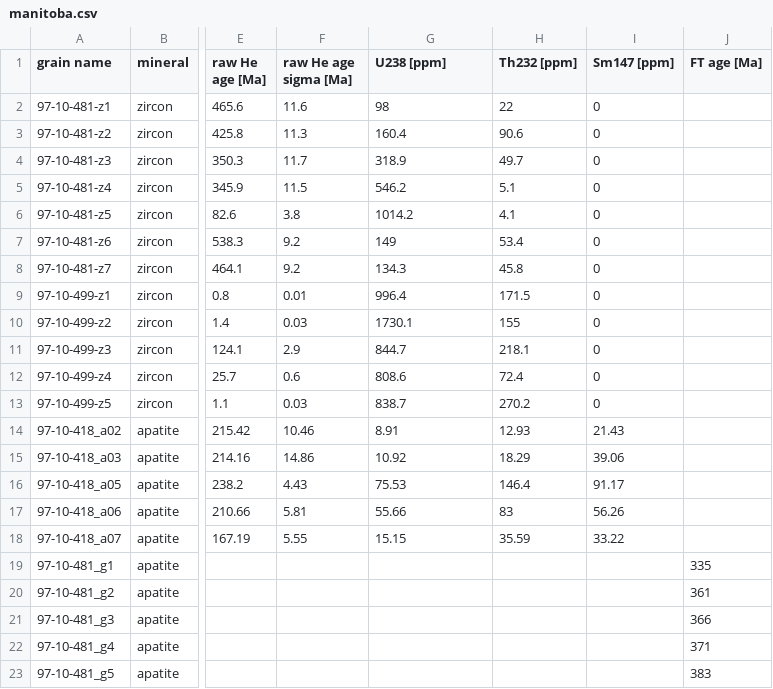
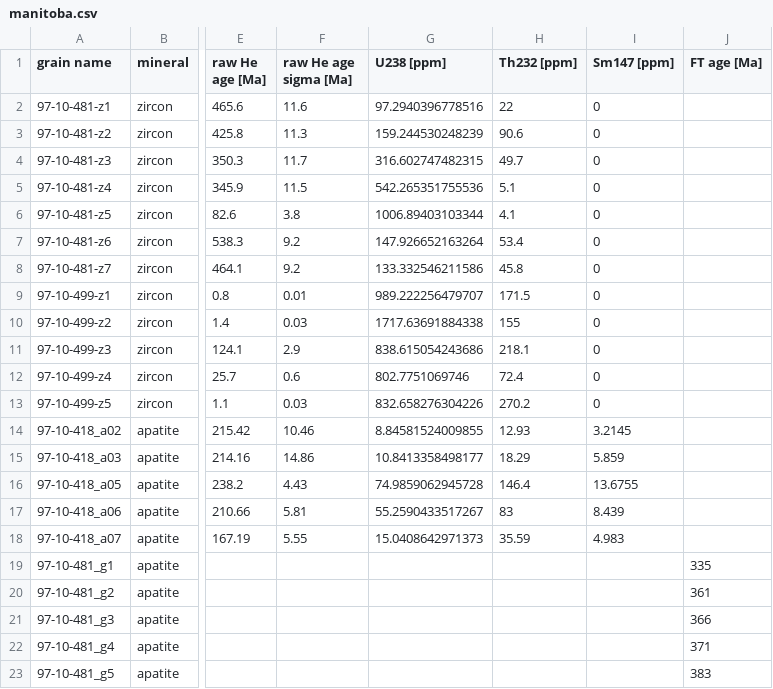
Before and after one commit to OpenThermochronology/Thermochron.jl, a CSV file: examples/manitoba.csv, drawn as a sheet; only a part is shown, gaps mark what is left out; the diff names each change by its address in the sheet, - before the commit and + after, or states it on an @@ line.

Commit message:
Update manitoba dataset

```diff
--- a/examples/manitoba.csv
+++ b/examples/manitoba.csv
-G2 (U238 [ppm]): 98
+G2 (U238 [ppm]): 97.2940396778516
-G3 (U238 [ppm]): 160.4
+G3 (U238 [ppm]): 159.244530248239
-G4 (U238 [ppm]): 318.9
+G4 (U238 [ppm]): 316.602747482315
-G5 (U238 [ppm]): 546.2
+G5 (U238 [ppm]): 542.265351755536
-G6 (U238 [ppm]): 1014.2
+G6 (U238 [ppm]): 1006.89403103344
-G7 (U238 [ppm]): 149
+G7 (U238 [ppm]): 147.926652163264
-G8 (U238 [ppm]): 134.3
+G8 (U238 [ppm]): 133.332546211586
-G9 (U238 [ppm]): 996.4
+G9 (U238 [ppm]): 989.222256479707
-G10 (U238 [ppm]): 1730.1
+G10 (U238 [ppm]): 1717.63691884338
-G11 (U238 [ppm]): 844.7
+G11 (U238 [ppm]): 838.615054243686
-G12 (U238 [ppm]): 808.6
+G12 (U238 [ppm]): 802.7751069746
-G13 (U238 [ppm]): 838.7
+G13 (U238 [ppm]): 832.658276304226
-G14 (U238 [ppm]): 8.91
+G14 (U238 [ppm]): 8.84581524009855
-I14 (Sm147 [ppm]): 21.43
+I14 (Sm147 [ppm]): 3.2145
-G15 (U238 [ppm]): 10.92
+G15 (U238 [ppm]): 10.8413358498177
-I15 (Sm147 [ppm]): 39.06
+I15 (Sm147 [ppm]): 5.859
-G16 (U238 [ppm]): 75.53
+G16 (U238 [ppm]): 74.9859062945728
-I16 (Sm147 [ppm]): 91.17
+I16 (Sm147 [ppm]): 13.6755
-G17 (U238 [ppm]): 55.66
+G17 (U238 [ppm]): 55.2590433517267
-I17 (Sm147 [ppm]): 56.26
+I17 (Sm147 [ppm]): 8.439
-G18 (U238 [ppm]): 15.15
+G18 (U238 [ppm]): 15.0408642971373
-I18 (Sm147 [ppm]): 33.22
+I18 (Sm147 [ppm]): 4.983
```
